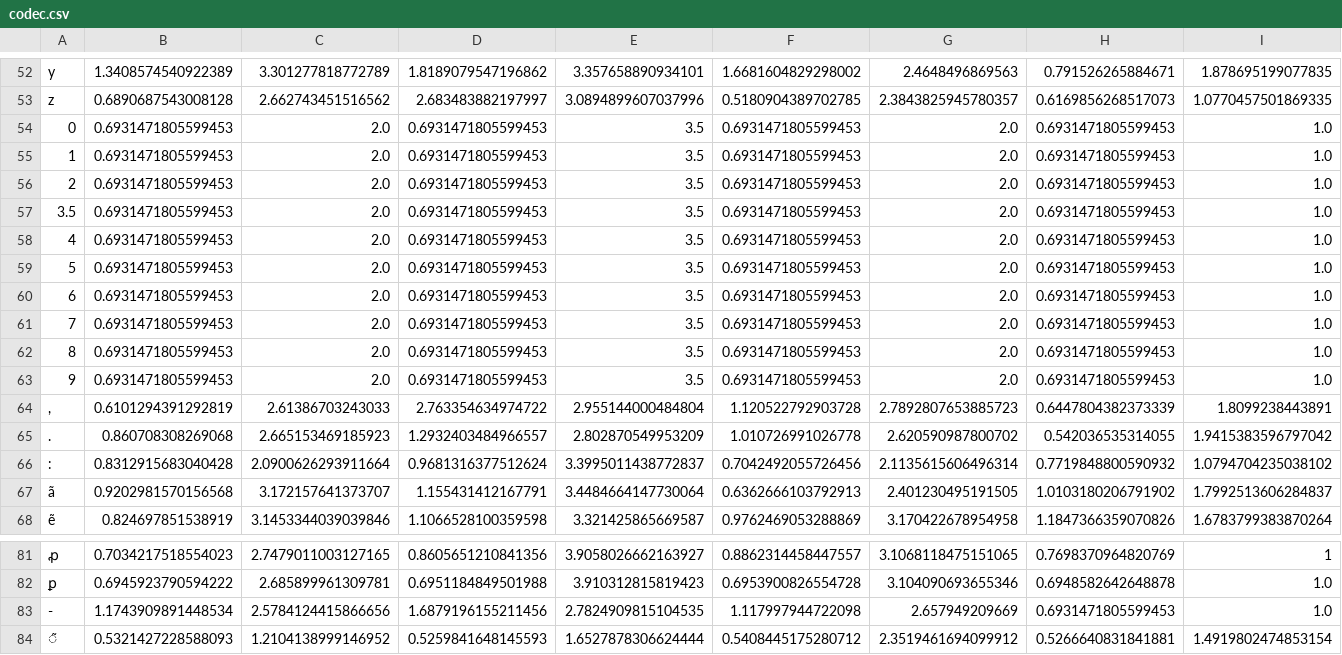
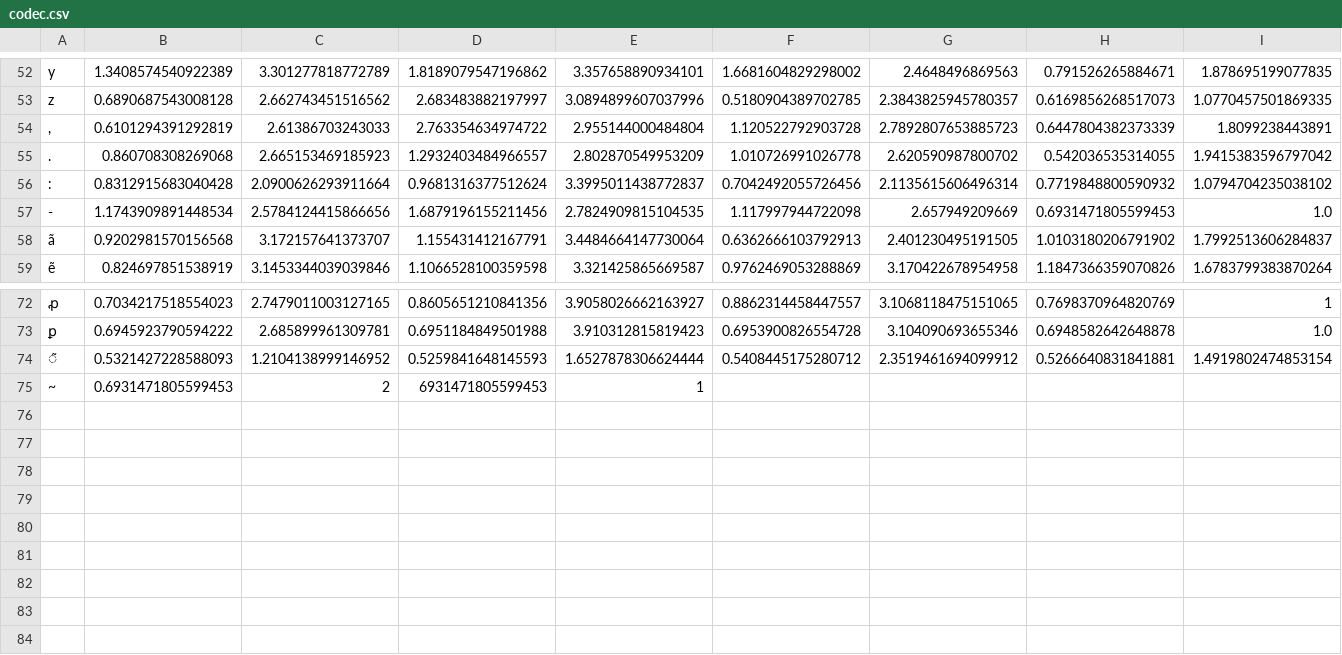
Before and after one commit to gregorhaywood/OCR, a CSV file: Viterbi/viterbi/data/codec.csv, drawn as a sheet; only a part is shown, gaps mark what is left out; removed rows and columns are numbered as before the commit, all else as after; rows hold the shown columns only; the diff names each change by its address in the sheet, - before the commit and + after, or states it on an @@ line.

```diff
--- a/Viterbi/viterbi/data/codec.csv
+++ b/Viterbi/viterbi/data/codec.csv
-row 54: 0 | 0.6931471805599453 | 2.0 | 0.6931471805599453 | 3.5 | 0.6931471805599453 | 2.0 | 0.6931471805599453 | 1.0
-row 55: 1 | 0.6931471805599453 | 2.0 | 0.6931471805599453 | 3.5 | 0.6931471805599453 | 2.0 | 0.6931471805599453 | 1.0
-row 56: 2 | 0.6931471805599453 | 2.0 | 0.6931471805599453 | 3.5 | 0.6931471805599453 | 2.0 | 0.6931471805599453 | 1.0
-row 57: 3.5 | 0.6931471805599453 | 2.0 | 0.6931471805599453 | 3.5 | 0.6931471805599453 | 2.0 | 0.6931471805599453 | 1.0
-row 58: 4 | 0.6931471805599453 | 2.0 | 0.6931471805599453 | 3.5 | 0.6931471805599453 | 2.0 | 0.6931471805599453 | 1.0
-row 59: 5 | 0.6931471805599453 | 2.0 | 0.6931471805599453 | 3.5 | 0.6931471805599453 | 2.0 | 0.6931471805599453 | 1.0
-row 60: 6 | 0.6931471805599453 | 2.0 | 0.6931471805599453 | 3.5 | 0.6931471805599453 | 2.0 | 0.6931471805599453 | 1.0
-row 61: 7 | 0.6931471805599453 | 2.0 | 0.6931471805599453 | 3.5 | 0.6931471805599453 | 2.0 | 0.6931471805599453 | 1.0
-row 62: 8 | 0.6931471805599453 | 2.0 | 0.6931471805599453 | 3.5 | 0.6931471805599453 | 2.0 | 0.6931471805599453 | 1.0
-row 63: 9 | 0.6931471805599453 | 2.0 | 0.6931471805599453 | 3.5 | 0.6931471805599453 | 2.0 | 0.6931471805599453 | 1.0
@@ row 83 moved to row 57: - @@
+row 75: ~ | 0.6931471805599453 | 2 | 6931471805599453 | 1
```
Also changed, not shown: 7 other files.
